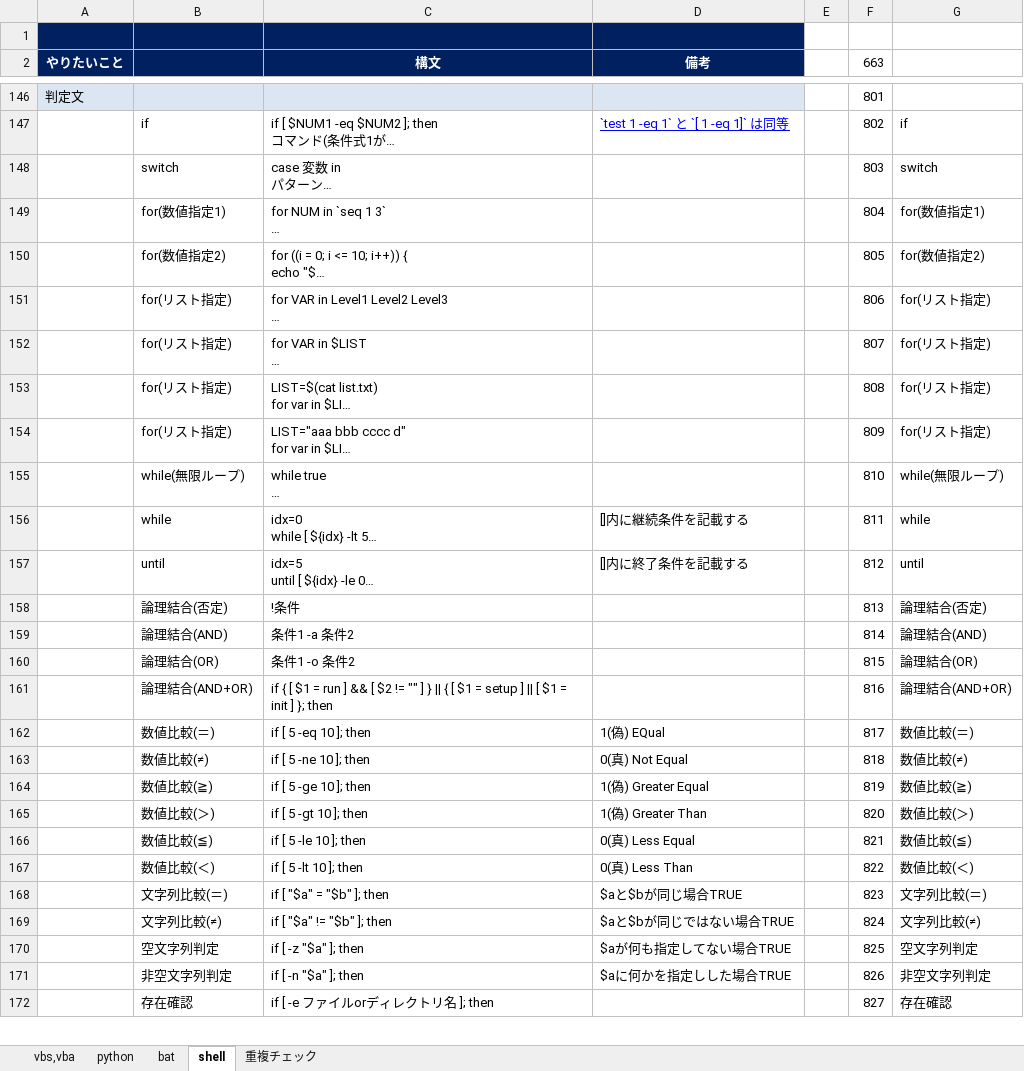
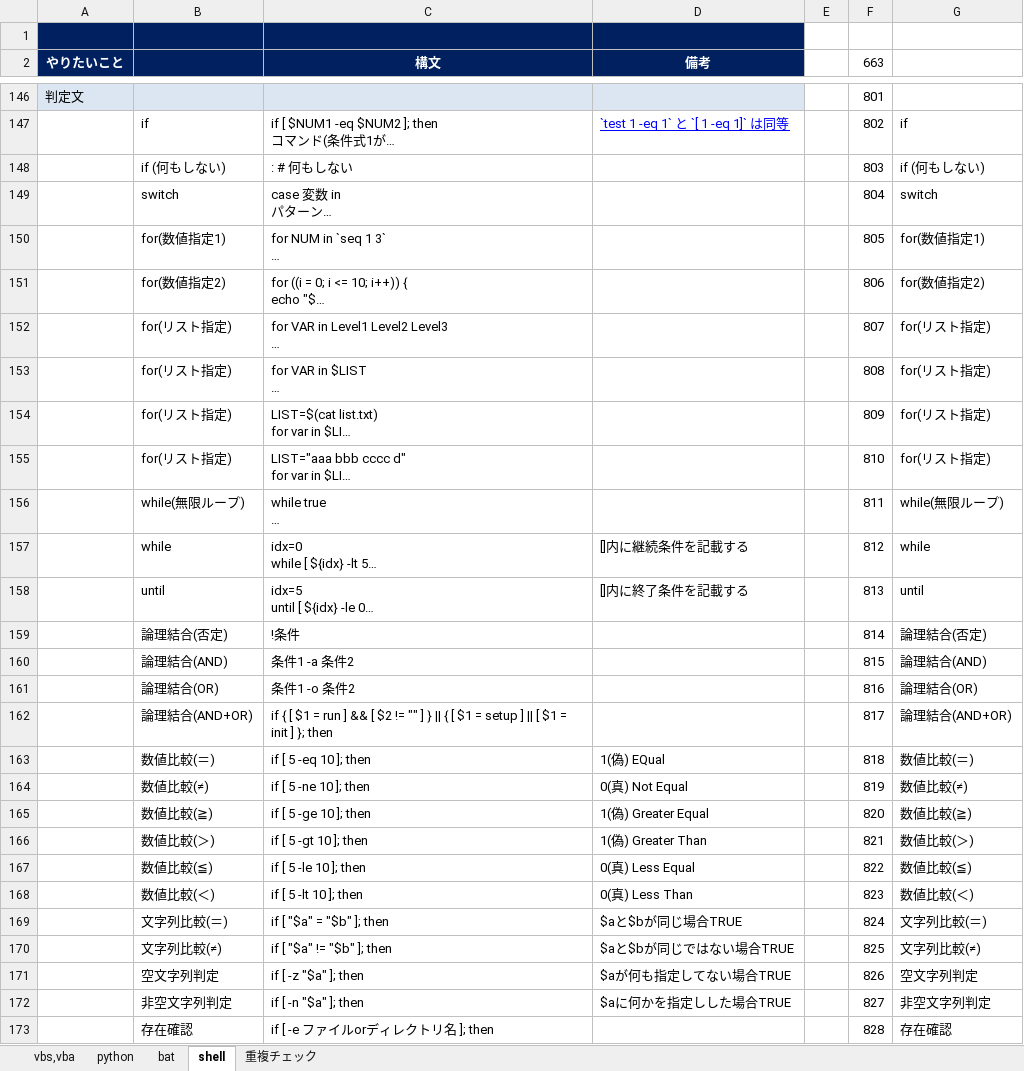
Before and after one commit to draemonash2/other, an Excel workbook: 言語チートシート.xlsx, sheet shell, drawn as a sheet; only a part is shown, gaps mark what is left out; long unchanged cells end in …; values as stored, in another font and other column widths than the file's, no borders; addresses are those after the commit; the diff covers the shown part only; the diff names each change by its address in the sheet, - before the commit and + after, or states it on an @@ line.

```diff
--- a/言語チートシート.xlsx (sheet shell)
+++ b/言語チートシート.xlsx (sheet shell)
+row 148:  | if (何もしない) | : # 何もしない |  |  | 803 | if (何もしない)
-F149 (663): 803
+F149 (663): 804
-F150 (663): 804
+F150 (663): 805
-F151 (663): 805
+F151 (663): 806
-F152 (663): 806
+F152 (663): 807
-F153 (663): 807
+F153 (663): 808
-F154 (663): 808
+F154 (663): 809
-F155 (663): 809
+F155 (663): 810
-F156 (663): 810
+F156 (663): 811
-F157 (663): 811
+F157 (663): 812
-F158 (663): 812
+F158 (663): 813
-F159 (663): 813
+F159 (663): 814
-F160 (663): 814
+F160 (663): 815
-F161 (663): 815
+F161 (663): 816
-F162 (663): 816
+F162 (663): 817
-F163 (663): 817
+F163 (663): 818
-F164 (663): 818
+F164 (663): 819
-F165 (663): 819
+F165 (663): 820
-F166 (663): 820
+F166 (663): 821
-F167 (663): 821
+F167 (663): 822
-F168 (663): 822
+F168 (663): 823
-F169 (663): 823
+F169 (663): 824
-F170 (663): 824
+F170 (663): 825
-F171 (663): 825
+F171 (663): 826
-F172 (663): 826
+F172 (663): 827
-F173 (663): 827
+F173 (663): 828
```
Also changed, not shown: 320 edited cells elsewhere in this sheet, sheet 重複チェック, formulas that keep their value, hidden cells, 1 other file.
